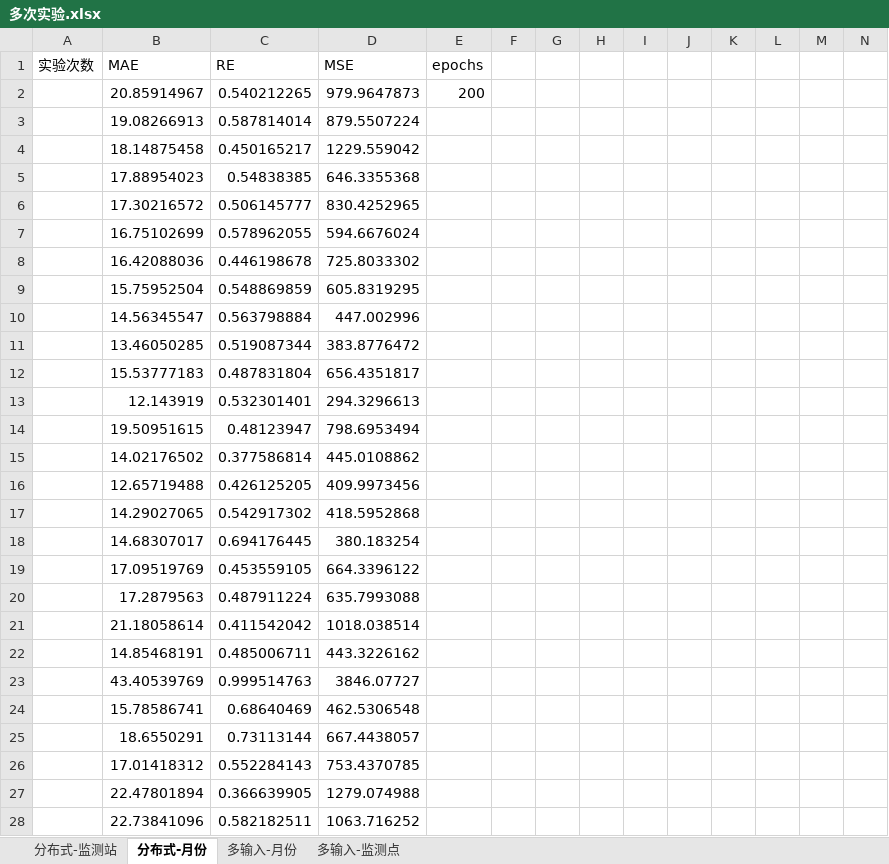
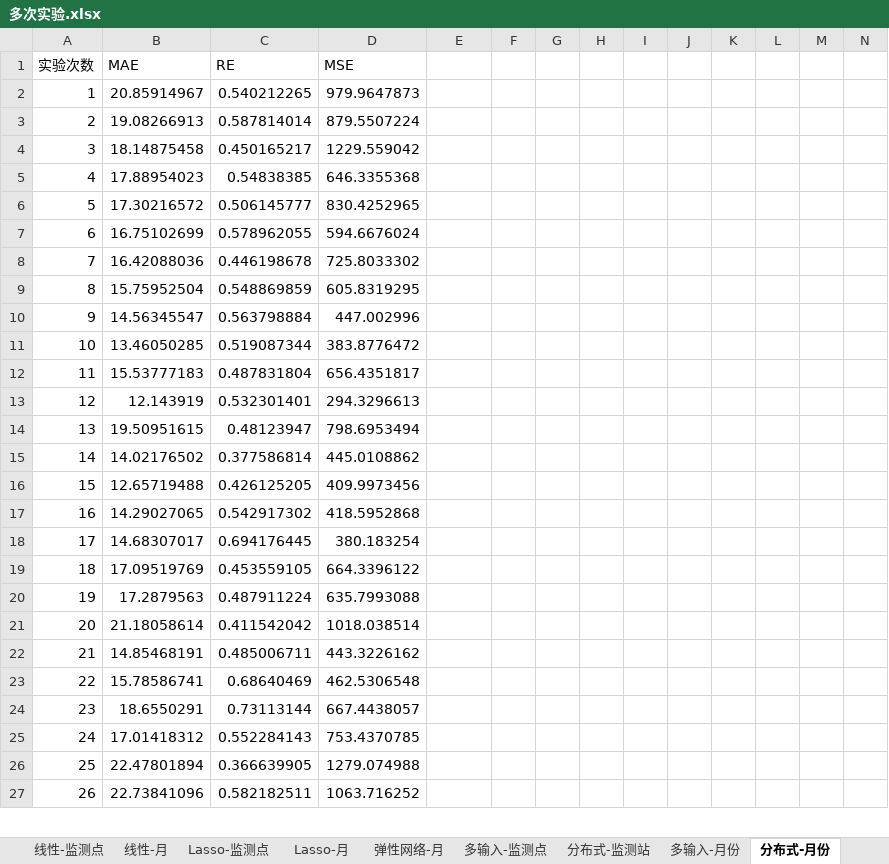
Before and after one commit to code12ab/AOD-PM2.5, an Excel workbook: 各个子模块/模型模块/多次实验.xlsx, sheet 分布式-月份, drawn as a sheet; only a part is shown; values as stored, in another font and other column widths than the file's, no borders; removed rows and columns are numbered as before the commit, all else as after; rows hold the shown columns only; the diff covers the shown part only; the diff names each change by its address in the sheet, - before the commit and + after, or states it on an @@ line.

```diff
--- a/各个子模块/模型模块/多次实验.xlsx (sheet 分布式-月份)
+++ b/各个子模块/模型模块/多次实验.xlsx (sheet 分布式-月份)
+sheet tab: 线性-监测点
+sheet tab: 线性-月
+sheet tab: Lasso-监测点
+sheet tab: Lasso-月
+sheet tab: 弹性网络-月
@@ sheet tab order changed: 线性-监测点 | 线性-月 | Lasso-监测点 | Lasso-月 | 弹性网络-月 | 多输入-监测点 | 分布式-监测站 | 多输入-月份 | 分布式-月份 @@
-E1: epochs
+E1: (empty)
-A2 (实验次数): (empty)
+A2 (实验次数): 1
-E2: 200
+E2: (empty)
-A3 (实验次数): (empty)
+A3 (实验次数): 2
-A4 (实验次数): (empty)
+A4 (实验次数): 3
-A5 (实验次数): (empty)
+A5 (实验次数): 4
-A6 (实验次数): (empty)
+A6 (实验次数): 5
-A7 (实验次数): (empty)
+A7 (实验次数): 6
-A8 (实验次数): (empty)
+A8 (实验次数): 7
-A9 (实验次数): (empty)
+A9 (实验次数): 8
-A10 (实验次数): (empty)
+A10 (实验次数): 9
-A11 (实验次数): (empty)
+A11 (实验次数): 10
-A12 (实验次数): (empty)
+A12 (实验次数): 11
-A13 (实验次数): (empty)
+A13 (实验次数): 12
-A14 (实验次数): (empty)
+A14 (实验次数): 13
-A15 (实验次数): (empty)
+A15 (实验次数): 14
-A16 (实验次数): (empty)
+A16 (实验次数): 15
-A17 (实验次数): (empty)
+A17 (实验次数): 16
-A18 (实验次数): (empty)
+A18 (实验次数): 17
-A19 (实验次数): (empty)
+A19 (实验次数): 18
-A20 (实验次数): (empty)
+A20 (实验次数): 19
-A21 (实验次数): (empty)
+A21 (实验次数): 20
-A22 (实验次数): (empty)
+A22 (实验次数): 21
-row 23:  | 43.40539769 | 0.999514763 | 3846.07727
-A23 (实验次数): (empty)
+A23 (实验次数): 22
-A24 (实验次数): (empty)
+A24 (实验次数): 23
-A25 (实验次数): (empty)
+A25 (实验次数): 24
-A26 (实验次数): (empty)
+A26 (实验次数): 25
-A27 (实验次数): (empty)
+A27 (实验次数): 26
```
Also changed, not shown: 2 added rows and 143 edited cells elsewhere in this sheet, sheet 多输入-监测点, sheet 分布式-监测站, sheet 多输入-月份, other sheet tabs, charts or pictures, 29 other files.
